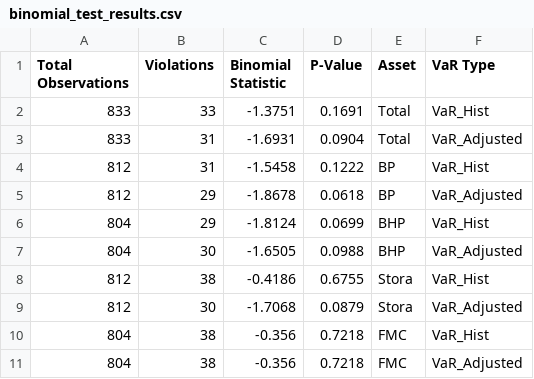
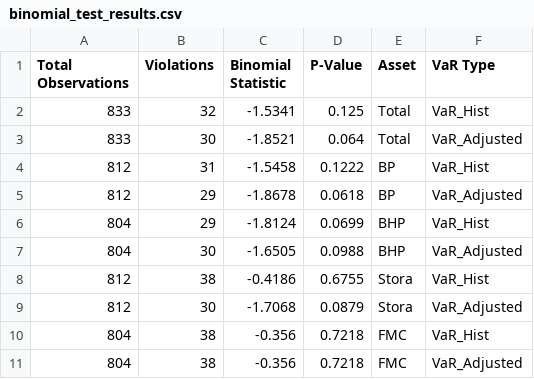
Before and after one commit to vonguyenthaonhi/finance_projet_sentiment_analyse, a CSV file: new_output/results/var/binomial_test_results.csv, drawn as a sheet.

```diff
--- a/new_output/results/var/binomial_test_results.csv
+++ b/new_output/results/var/binomial_test_results.csv
@@ -1,4 +1,4 @@
 Total Observations,Violations,Binomial Statistic,P-Value,Asset,VaR Type
-833,33,-1.3751,0.1691,Total,VaR_Hist
-833,31,-1.6931,0.0904,Total,VaR_Adjusted
+833,32,-1.5341,0.125,Total,VaR_Hist
+833,30,-1.8521,0.064,Total,VaR_Adjusted
 812,31,-1.5458,0.1222,BP,VaR_Hist
```
Also changed, not shown: new_output/results/var/financial_data_with_var.csv, new_output/results/var/kupiec_test_results.csv, 5 other files.
